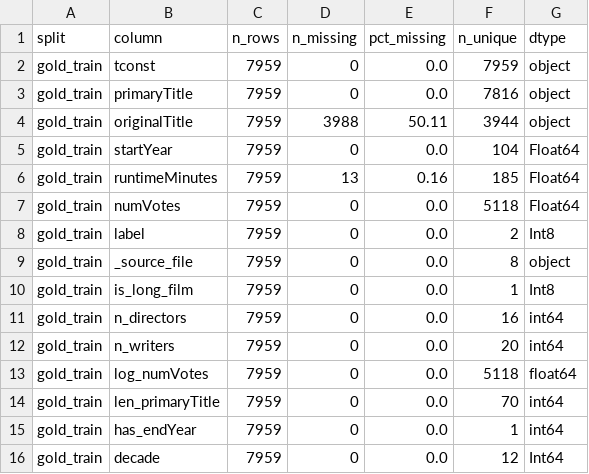
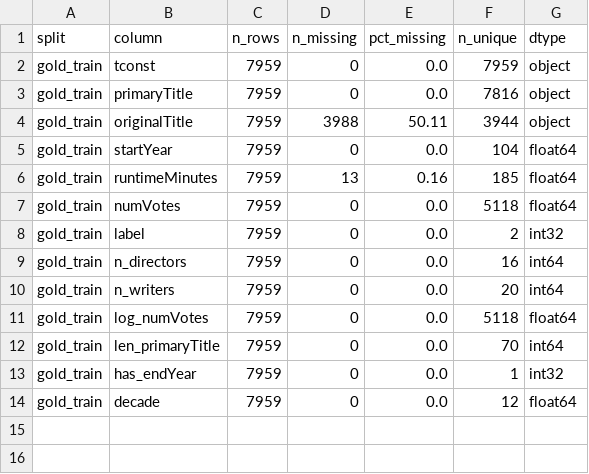
Before and after one commit to BhinkAtUVA/BigDataIMDB, a CSV file: imdb_pipeline/outputs/profiles/profile_gold_train.csv, drawn as a sheet.

Commit message:
Saved data at each step to perform comparative plotting and compare model performance across data quality levels

```diff
--- a/imdb_pipeline/outputs/profiles/profile_gold_train.csv
+++ b/imdb_pipeline/outputs/profiles/profile_gold_train.csv
@@ -4,8 +4,6 @@ gold_train,primaryTitle,7959,0,0.0,7816,object
 gold_train,originalTitle,7959,3988,50.11,3944,object
-gold_train,startYear,7959,0,0.0,104,Float64
-gold_train,runtimeMinutes,7959,13,0.16,185,Float64
-gold_train,numVotes,7959,0,0.0,5118,Float64
-gold_train,label,7959,0,0.0,2,Int8
-gold_train,_source_file,7959,0,0.0,8,object
-gold_train,is_long_film,7959,0,0.0,1,Int8
+gold_train,startYear,7959,0,0.0,104,float64
+gold_train,runtimeMinutes,7959,13,0.16,185,float64
+gold_train,numVotes,7959,0,0.0,5118,float64
+gold_train,label,7959,0,0.0,2,int32
 gold_train,n_directors,7959,0,0.0,16,int64
@@ -14,3 +12,3 @@ gold_train,log_numVotes,7959,0,0.0,5118,float64
 gold_train,len_primaryTitle,7959,0,0.0,70,int64
-gold_train,has_endYear,7959,0,0.0,1,int64
-gold_train,decade,7959,0,0.0,12,Int64
+gold_train,has_endYear,7959,0,0.0,1,int32
+gold_train,decade,7959,0,0.0,12,float64
```
Also changed, not shown: imdb_pipeline/data/processed/test_features.csv, imdb_pipeline/data/processed/val_features.csv, 22 other files.
